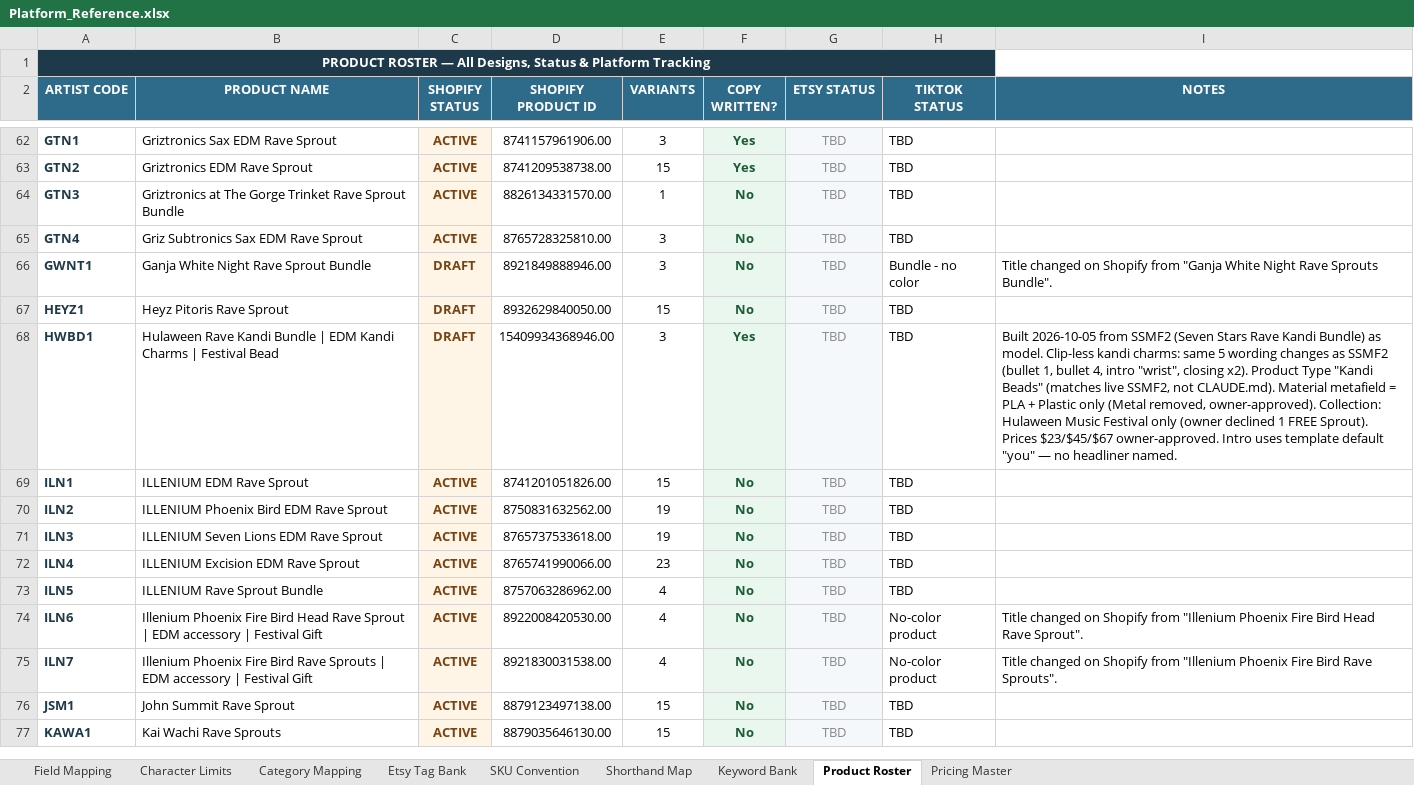
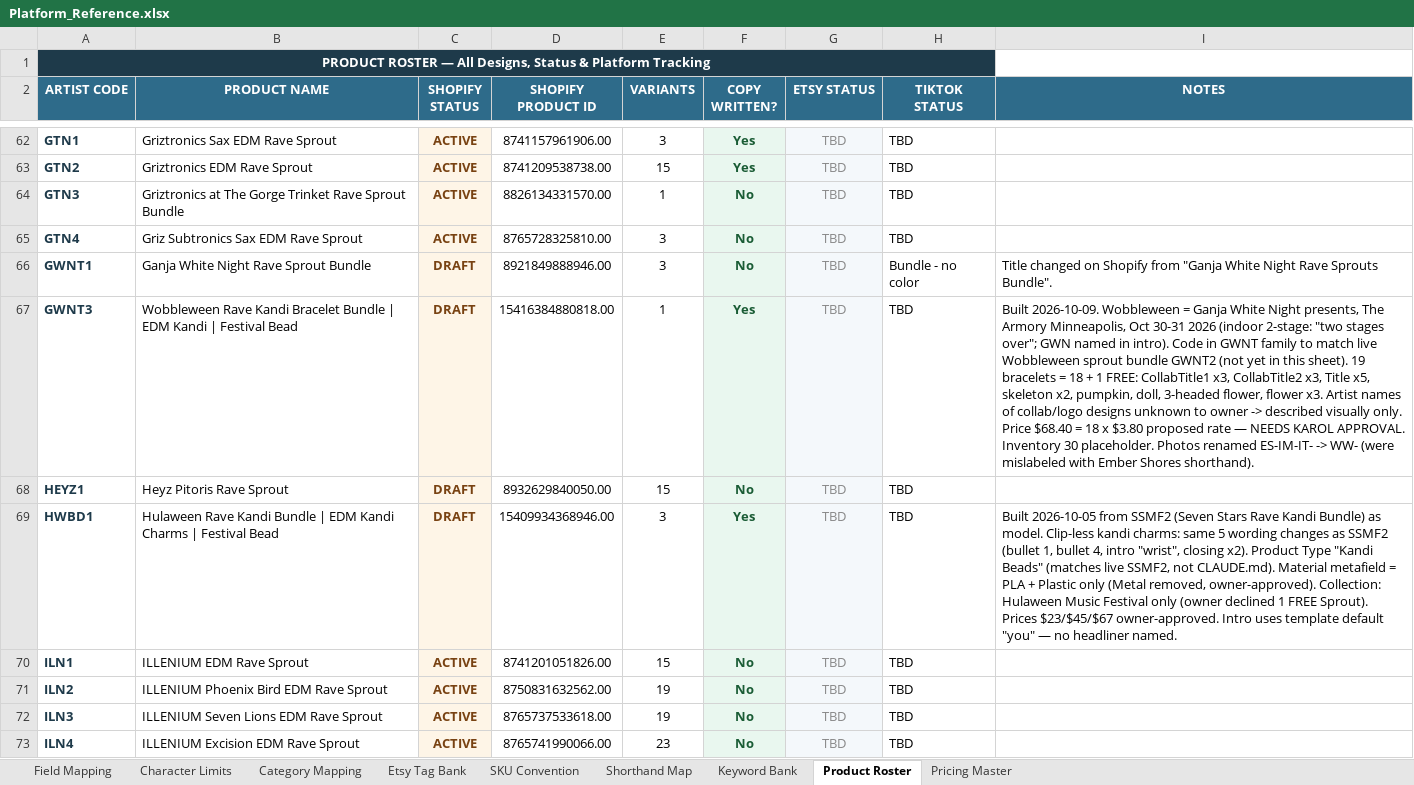
Before and after one commit to sweeezyyyproductions/product_listings, an Excel workbook: Platform_Reference.xlsx, sheet Product Roster, drawn as a sheet; only a part is shown, gaps mark what is left out; the shorter side is filled out with more unchanged rows; values as stored, in another font and other column widths than the file's, no borders; the diff names each change by its address in the sheet, - before the commit and + after, or states it on an @@ line.

```diff
--- a/Platform_Reference.xlsx (sheet Product Roster)
+++ b/Platform_Reference.xlsx (sheet Product Roster)
+row 67: GWNT3 | Wobbleween Rave Kandi Bracelet Bundle | EDM Kandi | Festival Bead | DRAFT | 15416384880818.00 | 1 | Yes | TBD | TBD | Built 2026-10-09. Wobbleween = Ganja White Night presents, The Armory Minneapolis, Oct 30-31 2026 (indoor 2-stage: "two stages over"; GWN named in intro). Code in GWNT family to match live Wobbleween sprout bundle GWNT2 (not yet in this sheet). 19 bracelets = 18 + 1 FREE: CollabTitle1 x3, CollabTitle2 x3, Title x5, skeleton x2, pumpkin, doll, 3-headed flower, flower x3. Artist names of collab/logo designs unknown to owner -> described visually only. Price $68.40 = 18 x $3.80 proposed rate — NEEDS KAROL APPROVAL. Inventory 30 placeholder. Photos renamed ES-IM-IT- -> WW- (were mislabeled with Ember Shores shorthand).
```
Also changed, not shown: sheet SKU Convention, sheet Shorthand Map.
